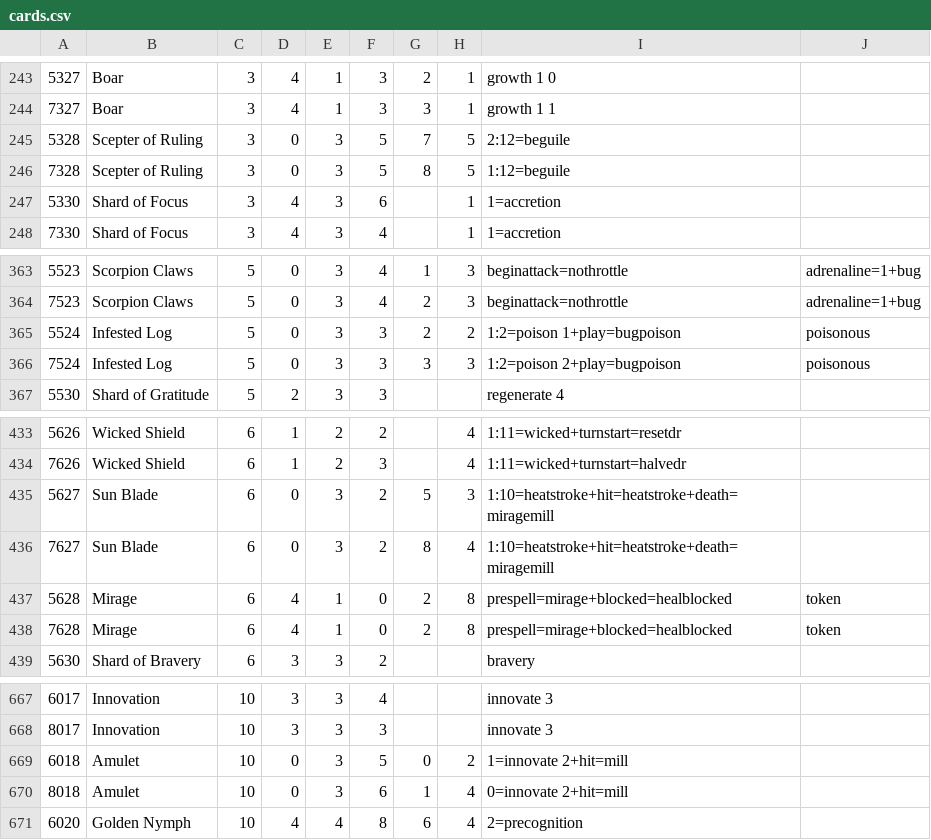
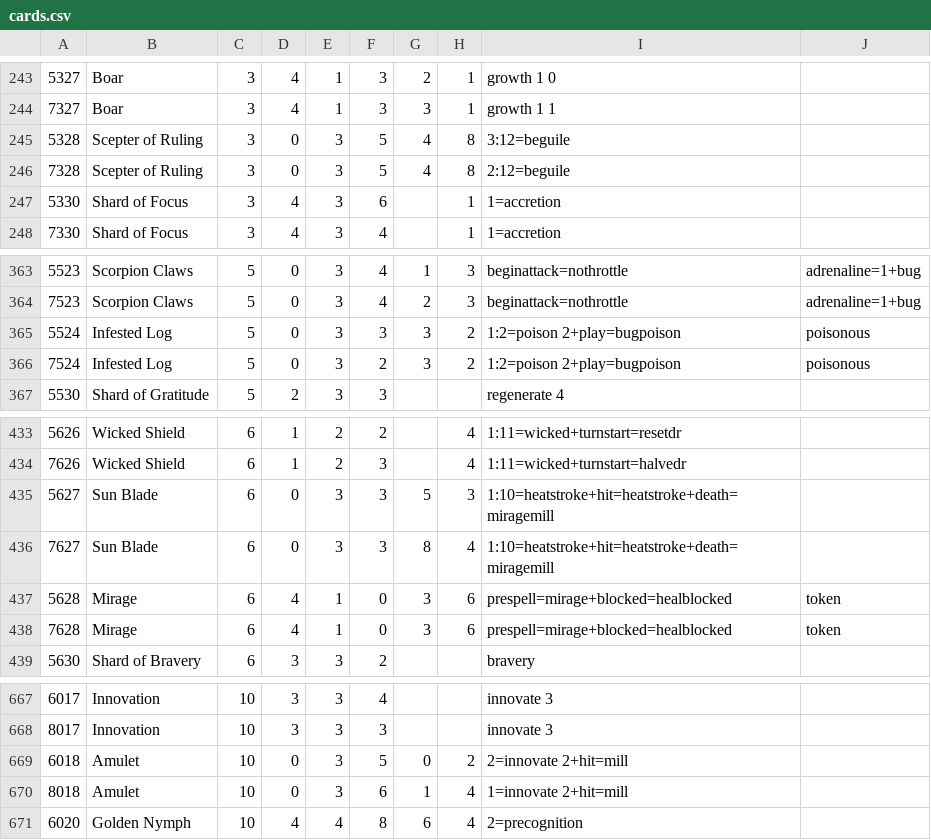
Before and after one commit to serprex/openEtG, a CSV file: src/cards.csv, drawn as a sheet; only a part is shown, gaps mark what is left out.

```diff
--- a/src/cards.csv
+++ b/src/cards.csv
@@ -244,4 +244,4 @@
 7327|Boar|3|4|1|3|3|1|growth 1 1|
-5328|Scepter of Ruling|3|0|3|5|7|5|2:12=beguile|
-7328|Scepter of Ruling|3|0|3|5|8|5|1:12=beguile|
+5328|Scepter of Ruling|3|0|3|5|4|8|3:12=beguile|
+7328|Scepter of Ruling|3|0|3|5|4|8|2:12=beguile|
 5330|Shard of Focus|3|4|3|6||1|1=accretion|
@@ -364,4 +364,4 @@
 7523|Scorpion Claws|5|0|3|4|2|3|beginattack=nothrottle|adrenaline=1+bug
-5524|Infested Log|5|0|3|3|2|2|1:2=poison 1+play=bugpoison|poisonous
-7524|Infested Log|5|0|3|3|3|3|1:2=poison 2+play=bugpoison|poisonous
+5524|Infested Log|5|0|3|3|3|2|1:2=poison 2+play=bugpoison|poisonous
+7524|Infested Log|5|0|3|2|3|2|1:2=poison 2+play=bugpoison|poisonous
 5530|Shard of Gratitude|5|2|3|3|||regenerate 4|
@@ -434,6 +434,6 @@
 7626|Wicked Shield|6|1|2|3||4|1:11=wicked+turnstart=halvedr|
-5627|Sun Blade|6|0|3|2|5|3|1:10=heatstroke+hit=heatstroke+death=miragemill|
-7627|Sun Blade|6|0|3|2|8|4|1:10=heatstroke+hit=heatstroke+death=miragemill|
-5628|Mirage|6|4|1|0|2|8|prespell=mirage+blocked=healblocked|token
-7628|Mirage|6|4|1|0|2|8|prespell=mirage+blocked=healblocked|token
+5627|Sun Blade|6|0|3|3|5|3|1:10=heatstroke+hit=heatstroke+death=miragemill|
+7627|Sun Blade|6|0|3|3|8|4|1:10=heatstroke+hit=heatstroke+death=miragemill|
+5628|Mirage|6|4|1|0|3|6|prespell=mirage+blocked=healblocked|token
+7628|Mirage|6|4|1|0|3|6|prespell=mirage+blocked=healblocked|token
 5630|Shard of Bravery|6|3|3|2|||bravery|
@@ -668,4 +668,4 @@
 8017|Innovation|10|3|3|3|||innovate 3|
-6018|Amulet|10|0|3|5|0|2|1=innovate 2+hit=mill|
-8018|Amulet|10|0|3|6|1|4|0=innovate 2+hit=mill|
+6018|Amulet|10|0|3|5|0|2|2=innovate 2+hit=mill|
+8018|Amulet|10|0|3|6|1|4|1=innovate 2+hit=mill|
 6020|Golden Nymph|10|4|4|8|6|4|2=precognition|
```
Also changed, not shown: 2 other files.
